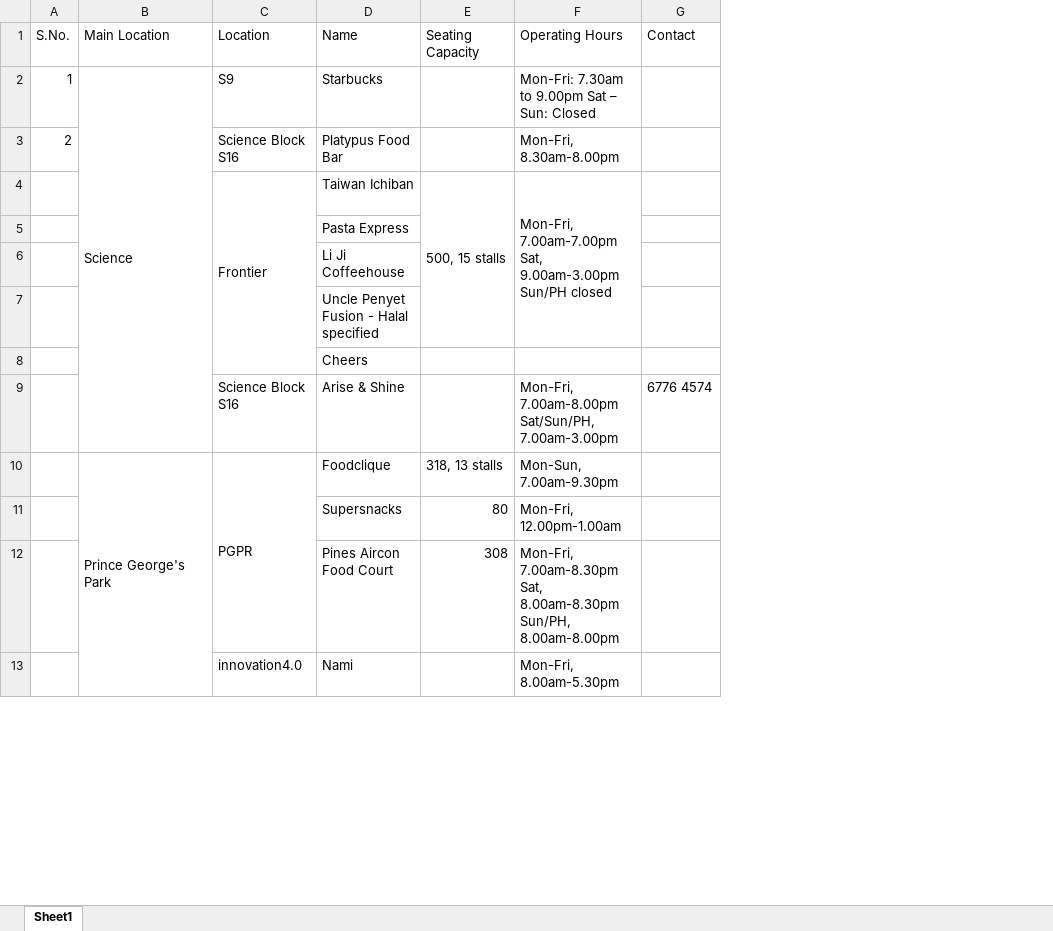
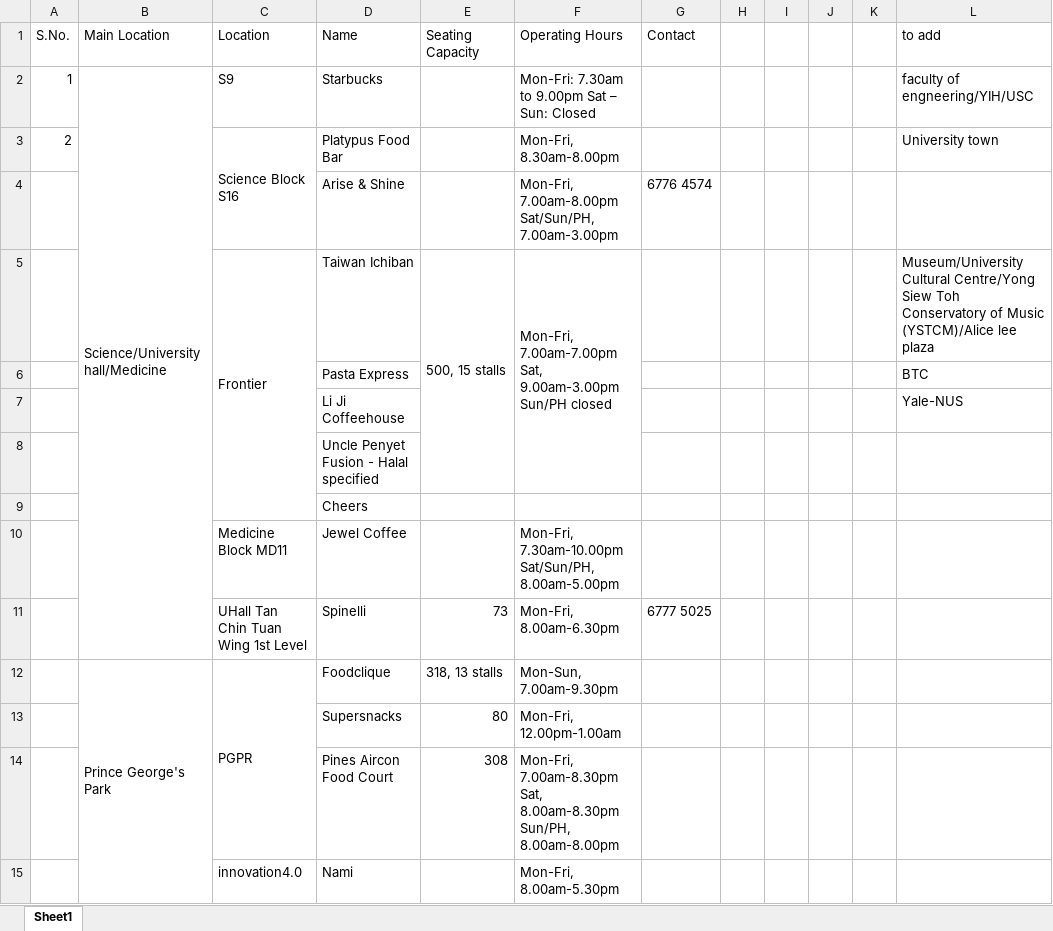
Before and after one commit to wamikamalik/Schedule-Buzzers, an Excel workbook: foodplaces.xlsx, sheet Sheet1, drawn as a sheet; only a part is shown; values as stored, in another font and other column widths than the file's, no cell formats; removed rows and columns are numbered as before the commit, all else as after; the diff covers the shown part only; the diff names each change by its address in the sheet, - before the commit and + after, or states it on an @@ line.

Commit message:
workin on it

```diff
--- a/foodplaces.xlsx (sheet Sheet1)
+++ b/foodplaces.xlsx (sheet Sheet1)
+column H, empty
+column I, empty
+column J, empty
+column K, empty
+column L (to add), rows 2-3: faculty of engneering/YIH/USC | University town; rows 5-7: Museum/University Cultural Centre/Yong Siew Toh Conservatory of Music (YSTCM)/Alice lee plaza | BTC | Yale-NUS
-B2 (Main Location): Science
+B2 (Main Location): Science/University hall/Medicine
+C3:C4 merged
+row 4:  |  |  | Arise & Shine |  | Mon-Fri, 7.00am-8.00pm Sat/Sun/PH, 7.00am-3.00pm | 6776 4574
-row 9:  |  | Science Block S16 | Arise & Shine |  | Mon-Fri, 7.00am-8.00pm Sat/Sun/PH, 7.00am-3.00pm | 6776 4574
+row 10:  |  | Medicine Block MD11 | Jewel Coffee |  | Mon-Fri, 7.30am-10.00pm Sat/Sun/PH, 8.00am-5.00pm
+row 11:  |  | UHall Tan Chin Tuan Wing 1st Level | Spinelli | 73 | Mon-Fri, 8.00am-6.30pm | 6777 5025
```
Also changed, not shown: 7 added rows, 1 edited cell and merged cells elsewhere in this sheet, cell formats.
